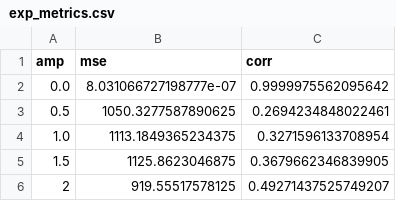
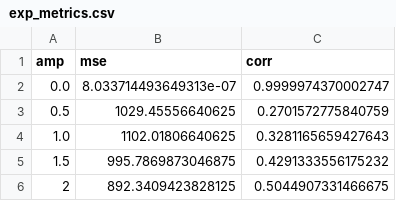
Before and after one commit to V-Marco/ACT, a CSV file: data/TestSpiker/expected_results/exp_metrics.csv, drawn as a sheet.

```diff
--- a/data/TestSpiker/expected_results/exp_metrics.csv
+++ b/data/TestSpiker/expected_results/exp_metrics.csv
@@ -1,6 +1,6 @@
 amp,mse,corr
-0.0,8.031066727198777e-07,0.9999975562095642
-0.5,1050.3277587890625,0.2694234848022461
-1.0,1113.1849365234375,0.3271596133708954
-1.5,1125.8623046875,0.3679662346839905
-2,919.55517578125,0.49271437525749207
+0.0,8.033714493649313e-07,0.9999974370002747
+0.5,1029.45556640625,0.2701572775840759
+1.0,1102.01806640625,0.3281165659427643
+1.5,995.7869873046875,0.4291333556175232
+2,892.3409423828125,0.5044907331466675
```
Also changed, not shown: 6 other files.
